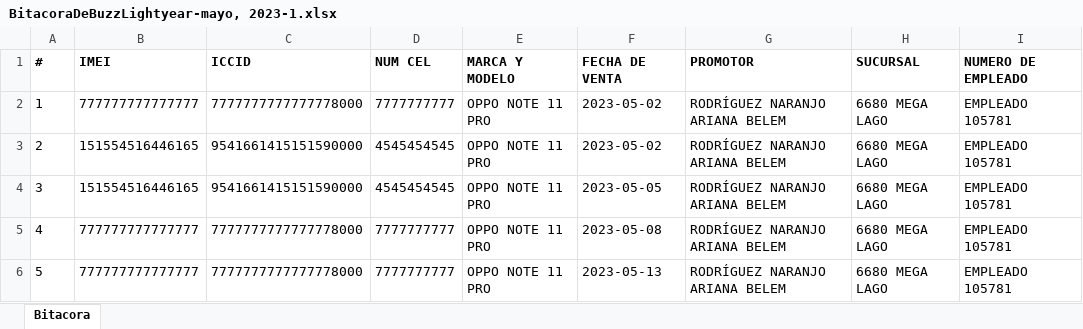
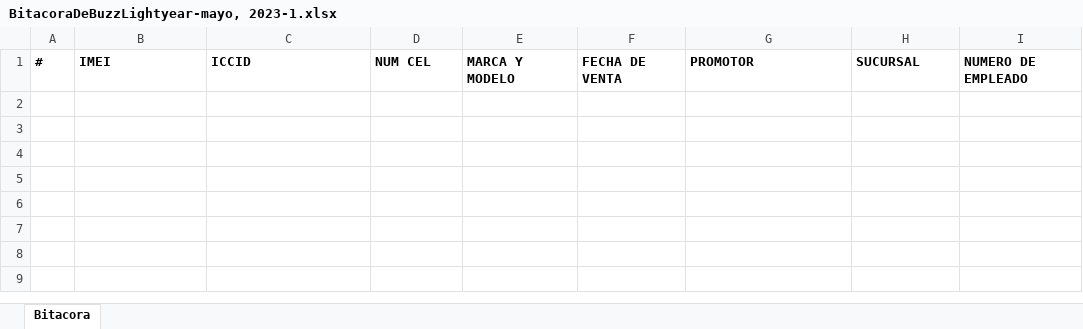
Before and after one commit to baezdev/bitacoras-mylove, an Excel workbook: public/bitacoras/BitacoraDeBuzzLightyear-mayo, 2023-1.xlsx, sheet Bitacora, drawn as a sheet; values as stored, in another font and other column widths than the file's, no borders; the diff names each change by its address in the sheet, - before the commit and + after, or states it on an @@ line.

```diff
--- a/public/bitacoras/BitacoraDeBuzzLightyear-mayo, 2023-1.xlsx (sheet Bitacora)
+++ b/public/bitacoras/BitacoraDeBuzzLightyear-mayo, 2023-1.xlsx (sheet Bitacora)
-row 2: 1 | 777777777777777 | 7777777777777778000 | 7777777777 | OPPO NOTE 11 PRO | 2023-05-02 | RODRÍGUEZ NARANJO ARIANA BELEM | 6680 MEGA LAGO | EMPLEADO 105781
-row 3: 2 | 151554516446165 | 9541661415151590000 | 4545454545 | OPPO NOTE 11 PRO | 2023-05-02 | RODRÍGUEZ NARANJO ARIANA BELEM | 6680 MEGA LAGO | EMPLEADO 105781
-row 4: 3 | 151554516446165 | 9541661415151590000 | 4545454545 | OPPO NOTE 11 PRO | 2023-05-05 | RODRÍGUEZ NARANJO ARIANA BELEM | 6680 MEGA LAGO | EMPLEADO 105781
-row 5: 4 | 777777777777777 | 7777777777777778000 | 7777777777 | OPPO NOTE 11 PRO | 2023-05-08 | RODRÍGUEZ NARANJO ARIANA BELEM | 6680 MEGA LAGO | EMPLEADO 105781
-row 6: 5 | 777777777777777 | 7777777777777778000 | 7777777777 | OPPO NOTE 11 PRO | 2023-05-13 | RODRÍGUEZ NARANJO ARIANA BELEM | 6680 MEGA LAGO | EMPLEADO 105781
```
Also changed, not shown: public/bitacoras/BitacoraDeBuzzLightyear-mayo, 2023-2.xlsx, 8 other files.
